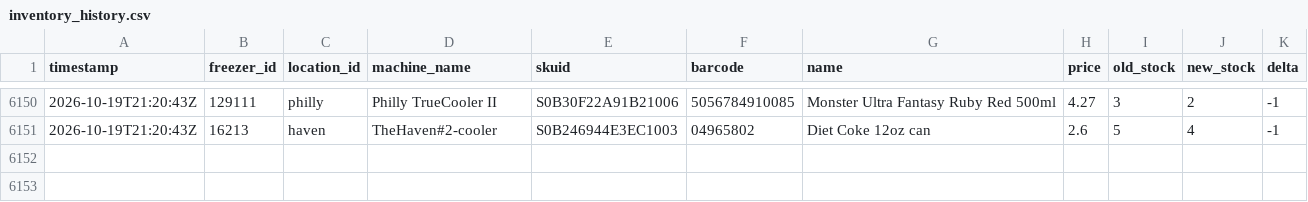
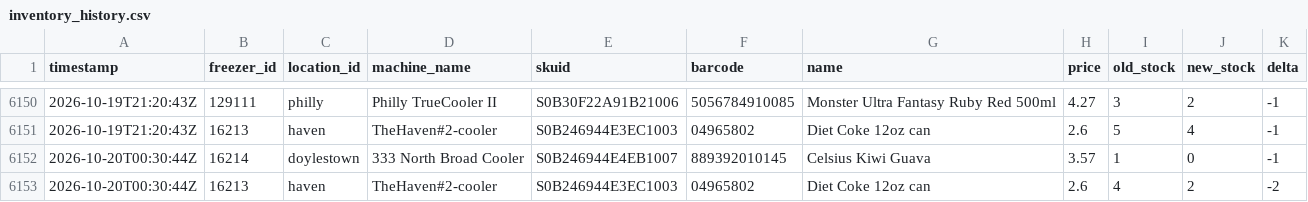
Before and after one commit to lukeleisman/blanketbox_public, a CSV file: docs/inventory_history.csv, drawn as a sheet; only a part is shown, gaps mark what is left out.

```diff
--- a/docs/inventory_history.csv
+++ b/docs/inventory_history.csv
@@ -6151 +6151,3 @@ timestamp,freezer_id,location_id,machine_name,skuid,barcode,name,price,old_stock
 2026-10-19T21:20:43Z,16213,haven,TheHaven#2-cooler,S0B246944E3EC1003,04965802,Diet Coke 12oz can,2.6,5,4,-1
+2026-10-20T00:30:44Z,16214,doylestown,333 North Broad Cooler,S0B246944E4EB1007,889392010145,Celsius Kiwi Guava,3.57,1,0,-1
+2026-10-20T00:30:44Z,16213,haven,TheHaven#2-cooler,S0B246944E3EC1003,04965802,Diet Coke 12oz can,2.6,4,2,-2
```
Also changed, not shown: docs/inventory.csv, 2 other files.
